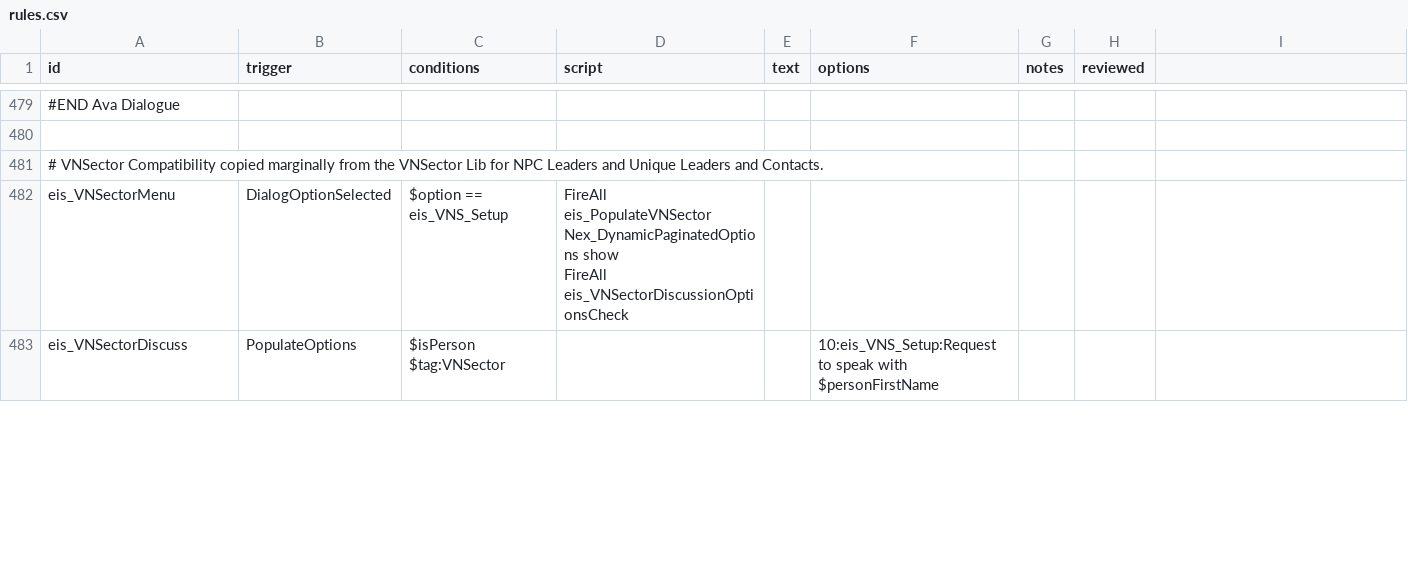
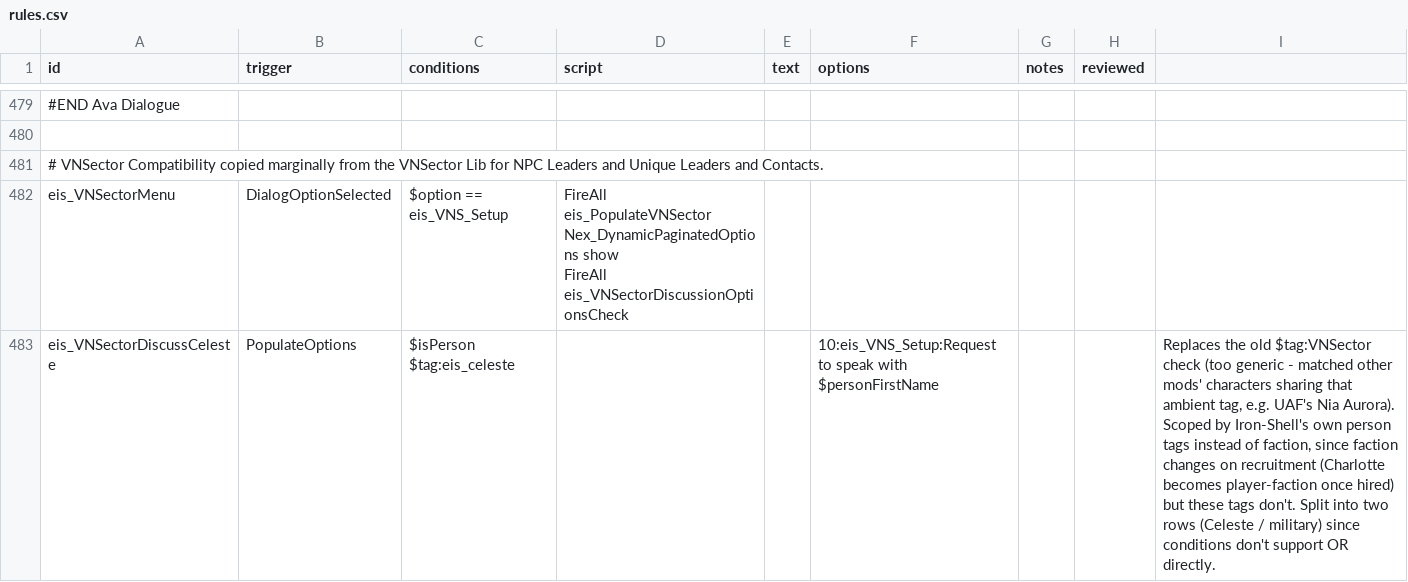
Before and after one commit to Selkieeee/Eternal-Iron-Shell, a CSV file: data/campaign/rules.csv, drawn as a sheet; only a part is shown, gaps mark what is left out; the diff covers the shown part only.

Commit message:
-Mod ID has changed. This is due to multiple other mods hard-coded disabling of their own dialog options if Iron Shell was present. -Fixed some descriptions -Minor edit to some rules stuff

```diff
--- a/data/campaign/rules.csv
+++ b/data/campaign/rules.csv
@@ -2010,3 +2012,3 @@ Nex_DynamicPaginatedOptions show
 FireAll eis_VNSectorDiscussionOptionsCheck",,,,,,,
-eis_VNSectorDiscuss,PopulateOptions,"$isPerson
-$tag:VNSector",,,10:eis_VNS_Setup:Request to speak with $personFirstName,,,,,
+eis_VNSectorDiscussCeleste,PopulateOptions,"$isPerson
+$tag:eis_celeste",,,10:eis_VNS_Setup:Request to speak with $personFirstName,,,"Replaces the old $tag:VNSector check (too generic - matched other mods' characters sharing that ambient tag, e.g. UAF's Nia Aurora). Scoped by Iron-Shell's own person tags instead of faction, since faction changes on recruitment (Charlotte becomes player-faction once hired) but these tags don't. Split into two rows (Celeste / military) since conditions don't support OR directly.",,,,
```
Also changed, not shown: 1 added row and 2 edited cells elsewhere in this file, data/strings/descriptions.csv, 7 other files.
